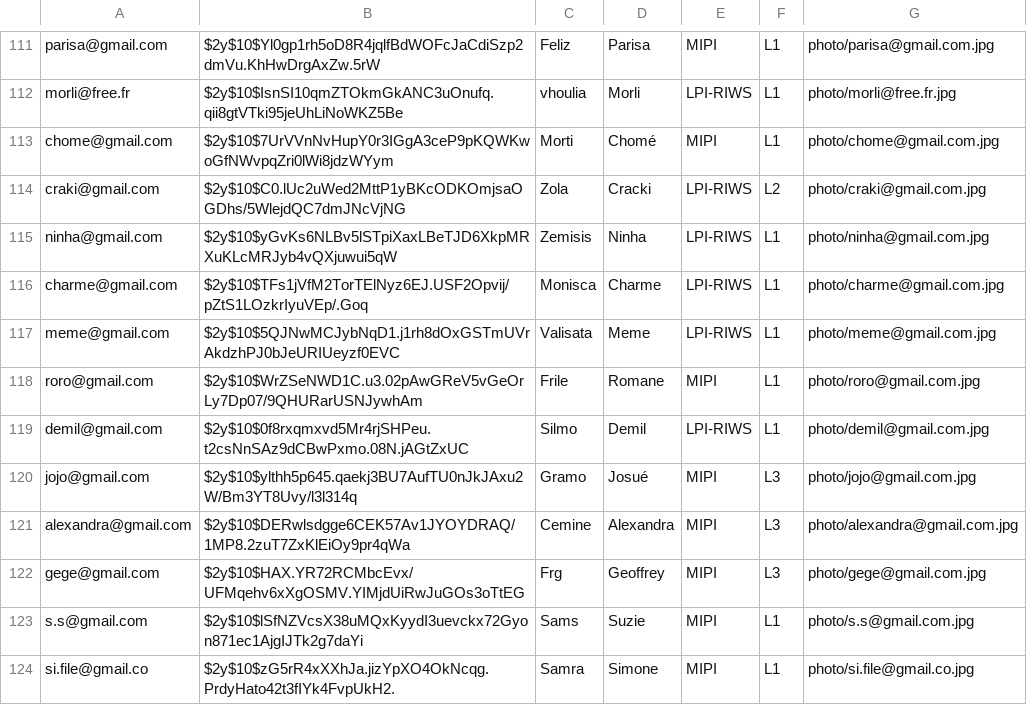
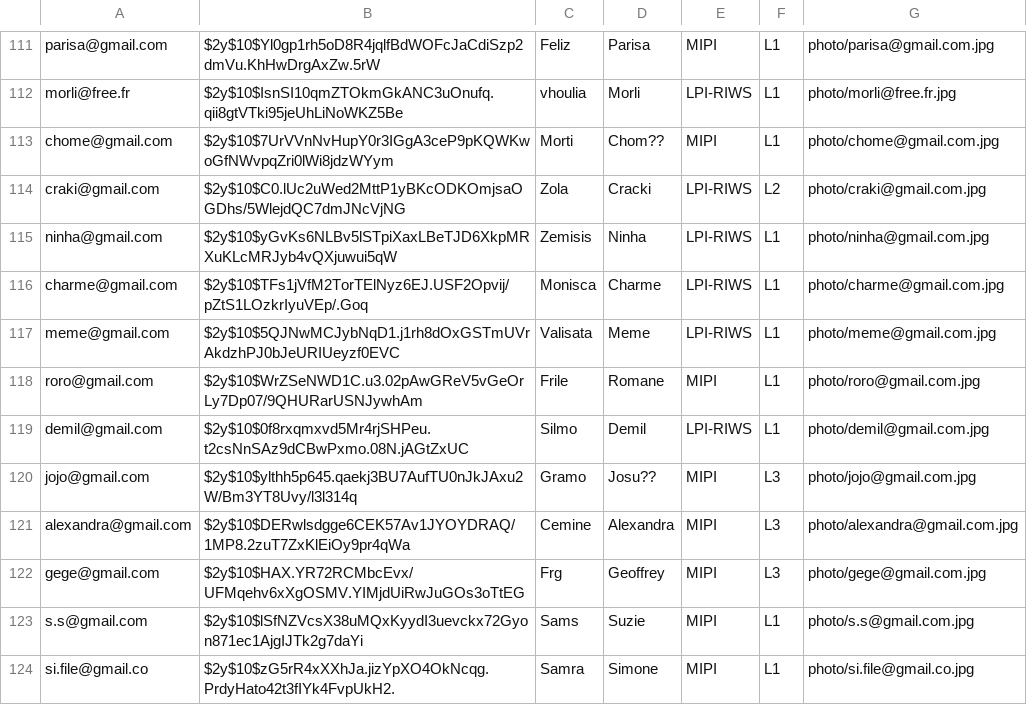
Before and after one commit to wasef81194/trombinoscope, a CSV file: site 1/noacess/document.csv, drawn as a sheet; only a part is shown, gaps mark what is left out.

```diff
--- a/site 1/noacess/document.csv
+++ b/site 1/noacess/document.csv
@@ -112,3 +112,3 @@ parisa@gmail.com,$2y$10$Yl0gp1rh5oD8R4jqlfBdWOFcJaCdiSzp2dmVu.KhHwDrgAxZw.5rW,Fe
 morli@free.fr,$2y$10$IsnSI10qmZTOkmGkANC3uOnufq.qii8gtVTki95jeUhLiNoWKZ5Be,vhoulia,Morli,LPI-RIWS,L1,photo/morli@free.fr.jpg
-chome@gmail.com,$2y$10$7UrVVnNvHupY0r3IGgA3ceP9pKQWKwoGfNWvpqZri0lWi8jdzWYym,Morti,Chomé,MIPI,L1,photo/chome@gmail.com.jpg
+chome@gmail.com,$2y$10$7UrVVnNvHupY0r3IGgA3ceP9pKQWKwoGfNWvpqZri0lWi8jdzWYym,Morti,Chom??,MIPI,L1,photo/chome@gmail.com.jpg
 craki@gmail.com,$2y$10$C0.lUc2uWed2MttP1yBKcODKOmjsaOGDhs/5WlejdQC7dmJNcVjNG,Zola,Cracki,LPI-RIWS,L2,photo/craki@gmail.com.jpg
@@ -119,3 +119,3 @@ roro@gmail.com,$2y$10$WrZSeNWD1C.u3.02pAwGReV5vGeOrLy7Dp07/9QHURarUSNJywhAm,Fril
 demil@gmail.com,$2y$10$0f8rxqmxvd5Mr4rjSHPeu.t2csNnSAz9dCBwPxmo.08N.jAGtZxUC,Silmo,Demil,LPI-RIWS,L1,photo/demil@gmail.com.jpg
-jojo@gmail.com,$2y$10$ylthh5p645.qaekj3BU7AufTU0nJkJAxu2W/Bm3YT8Uvy/l3l314q,Gramo,Josué,MIPI,L3,photo/jojo@gmail.com.jpg
+jojo@gmail.com,$2y$10$ylthh5p645.qaekj3BU7AufTU0nJkJAxu2W/Bm3YT8Uvy/l3l314q,Gramo,Josu??,MIPI,L3,photo/jojo@gmail.com.jpg
 alexandra@gmail.com,$2y$10$DERwlsdgge6CEK57Av1JYOYDRAQ/1MP8.2zuT7ZxKlEiOy9pr4qWa,Cemine,Alexandra,MIPI,L3,photo/alexandra@gmail.com.jpg
```
Also changed, not shown: 1 other file.
